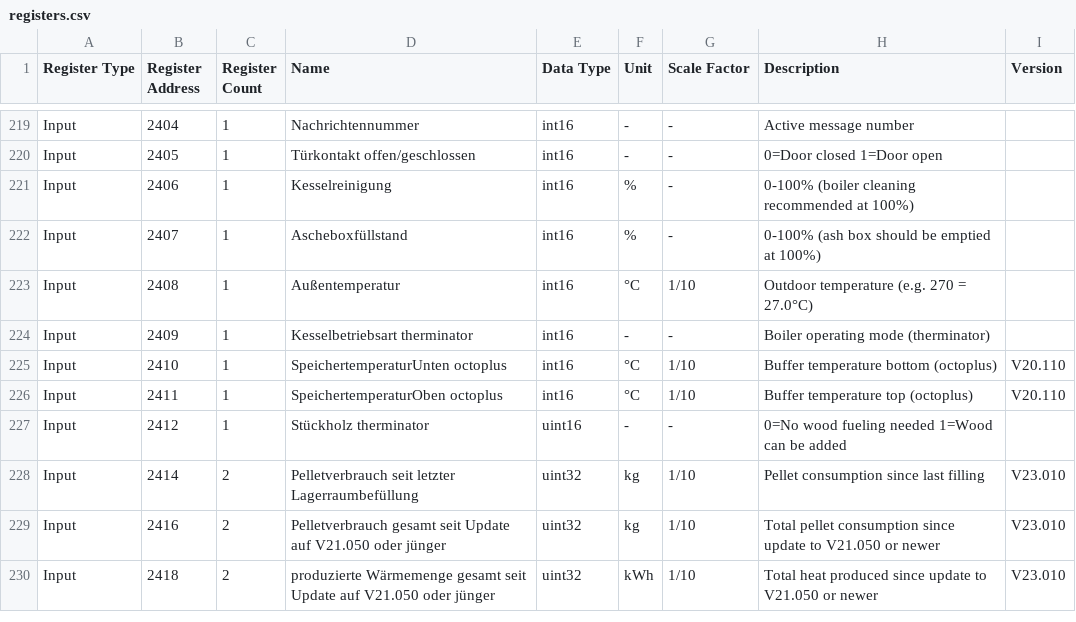
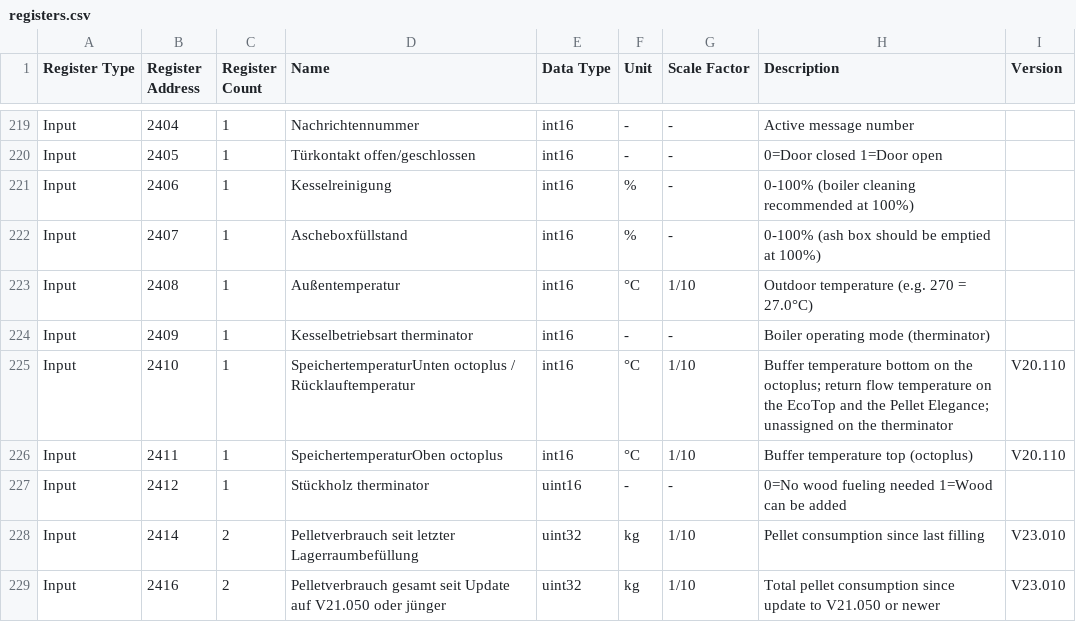
Before and after one commit to LavermanJJ/pysolarfocus, a CSV file: registers.csv, drawn as a sheet; only a part is shown, gaps mark what is left out; the shorter side is filled out with more unchanged rows.

Commit message:
Name register 2410 after what the system actually measures there (#60)

```diff
--- a/registers.csv
+++ b/registers.csv
@@ -224,3 +224,3 @@ Input,2408,1,Außentemperatur,int16,°C,1/10,Outdoor temperature (e.g. 270 = 27.
 Input,2409,1,Kesselbetriebsart therminator,int16,-,-,Boiler operating mode (therminator),
-Input,2410,1,SpeichertemperaturUnten octoplus,int16,°C,1/10,Buffer temperature bottom (octoplus),V20.110
+Input,2410,1,SpeichertemperaturUnten octoplus / Rücklauftemperatur,int16,°C,1/10,Buffer temperature bottom on the octoplus; return flow temperature on the EcoTop and the Pellet Elegance; unassigned on the therminator,V20.110
 Input,2411,1,SpeichertemperaturOben octoplus,int16,°C,1/10,Buffer temperature top (octoplus),V20.110
```
Also changed, not shown: 2 other files.
